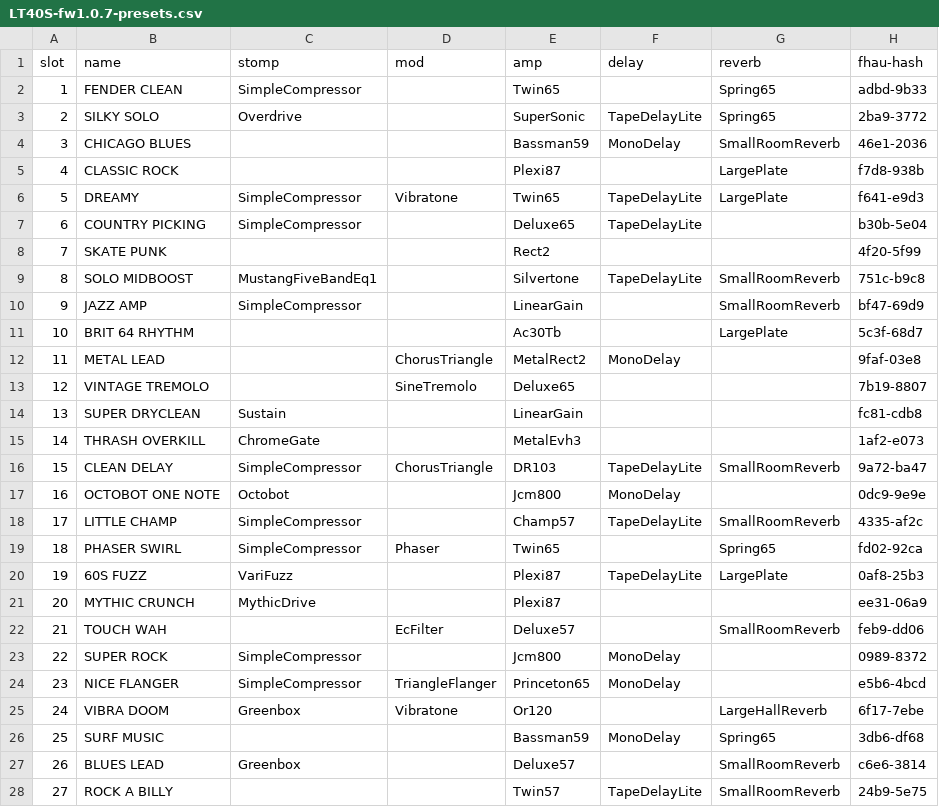
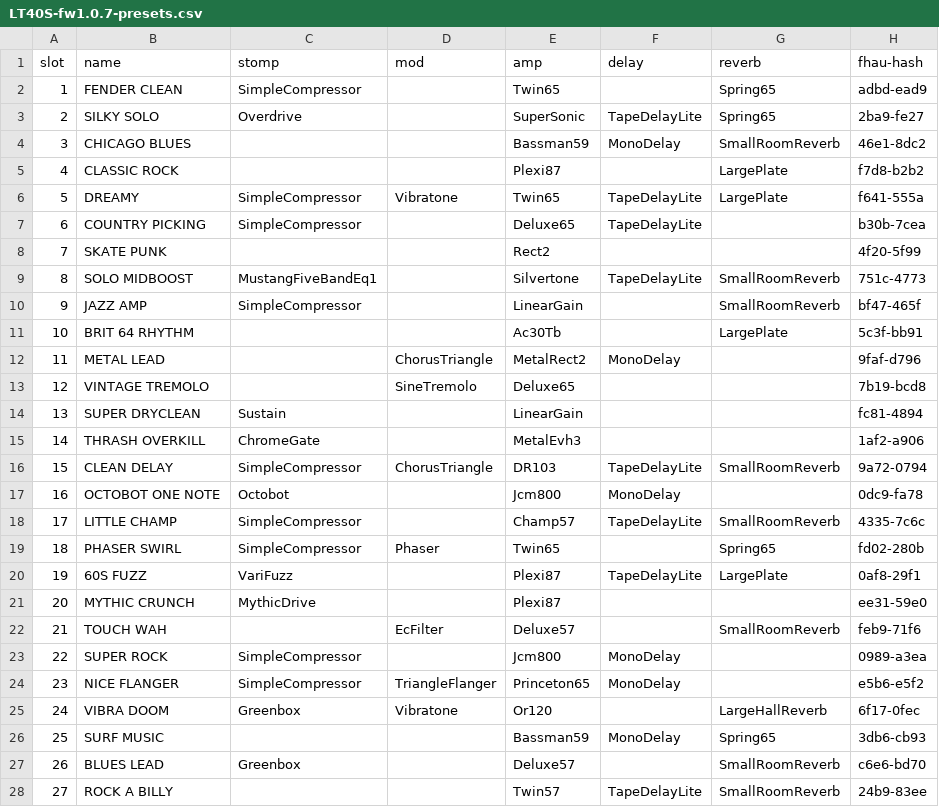
Before and after one commit to tim-littlefair/maneline, a CSV file: assets/LT40S-fw1.0.7-presets.csv, drawn as a sheet; only a part is shown; the diff covers the shown part only; the diff names each change by its address in the sheet, - before the commit and + after, or states it on an @@ line.

Commit message:
Removed version filtering of rendered JSON
As of this commit, preset report in assets directory contains some copied initial presets.
These are being reviewed to investigate serialization consistency issues.

```diff
--- a/assets/LT40S-fw1.0.7-presets.csv
+++ b/assets/LT40S-fw1.0.7-presets.csv
-H2 (fhau-hash): adbd-9b33
+H2 (fhau-hash): adbd-ead9
-H3 (fhau-hash): 2ba9-3772
+H3 (fhau-hash): 2ba9-fe27
-H4 (fhau-hash): 46e1-2036
+H4 (fhau-hash): 46e1-8dc2
-H5 (fhau-hash): f7d8-938b
+H5 (fhau-hash): f7d8-b2b2
-H6 (fhau-hash): f641-e9d3
+H6 (fhau-hash): f641-555a
-H7 (fhau-hash): b30b-5e04
+H7 (fhau-hash): b30b-7cea
-H9 (fhau-hash): 751c-b9c8
+H9 (fhau-hash): 751c-4773
-H10 (fhau-hash): bf47-69d9
+H10 (fhau-hash): bf47-465f
-H11 (fhau-hash): 5c3f-68d7
+H11 (fhau-hash): 5c3f-bb91
-H12 (fhau-hash): 9faf-03e8
+H12 (fhau-hash): 9faf-d796
-H13 (fhau-hash): 7b19-8807
+H13 (fhau-hash): 7b19-bcd8
-H14 (fhau-hash): fc81-cdb8
+H14 (fhau-hash): fc81-4894
-H15 (fhau-hash): 1af2-e073
+H15 (fhau-hash): 1af2-a906
-H16 (fhau-hash): 9a72-ba47
+H16 (fhau-hash): 9a72-0794
-H17 (fhau-hash): 0dc9-9e9e
+H17 (fhau-hash): 0dc9-fa78
-H18 (fhau-hash): 4335-af2c
+H18 (fhau-hash): 4335-7c6c
-H19 (fhau-hash): fd02-92ca
+H19 (fhau-hash): fd02-280b
-H20 (fhau-hash): 0af8-25b3
+H20 (fhau-hash): 0af8-29f1
-H21 (fhau-hash): ee31-06a9
+H21 (fhau-hash): ee31-59e0
-H22 (fhau-hash): feb9-dd06
+H22 (fhau-hash): feb9-71f6
-H23 (fhau-hash): 0989-8372
+H23 (fhau-hash): 0989-a3ea
-H24 (fhau-hash): e5b6-4bcd
+H24 (fhau-hash): e5b6-e5f2
-H25 (fhau-hash): 6f17-7ebe
+H25 (fhau-hash): 6f17-0fec
-H26 (fhau-hash): 3db6-df68
+H26 (fhau-hash): 3db6-cb93
-H27 (fhau-hash): c6e6-3814
+H27 (fhau-hash): c6e6-bd70
-H28 (fhau-hash): 24b9-5e75
+H28 (fhau-hash): 24b9-83ee
```
Also changed, not shown: 5 added rows and 4 edited cells elsewhere in this file, 3 other files.
